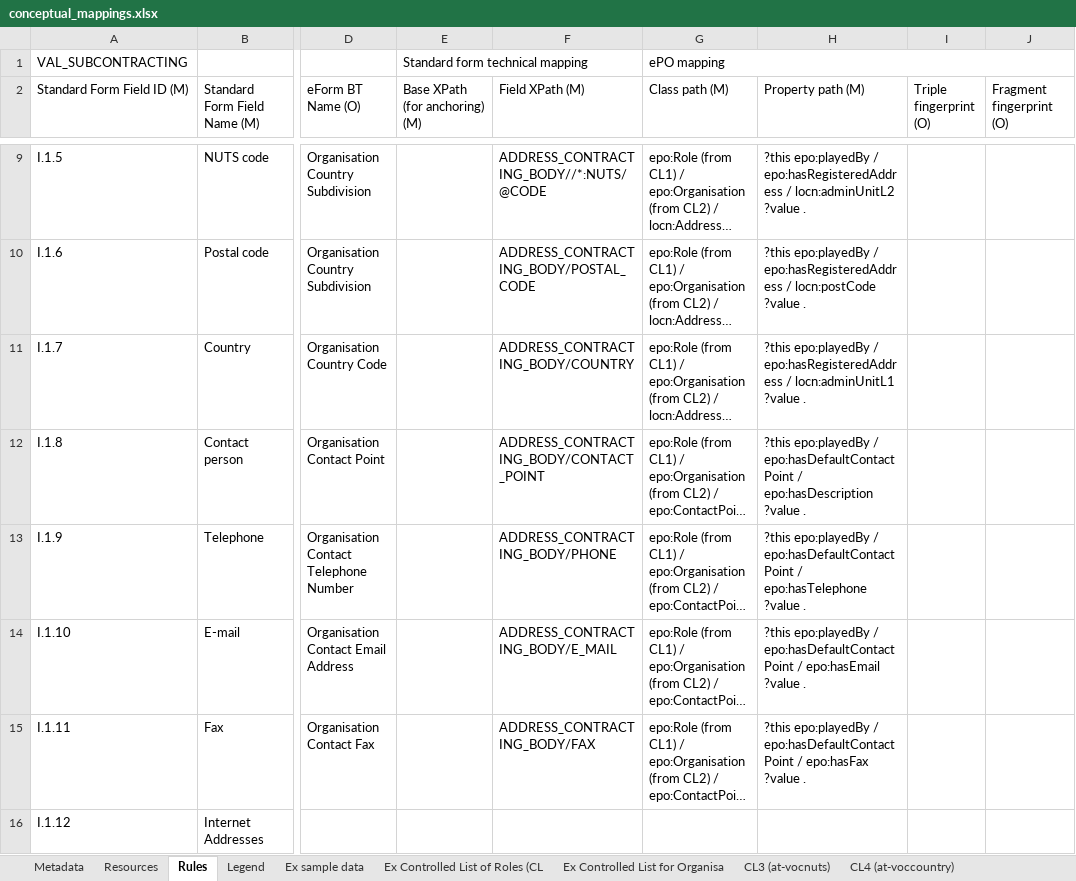
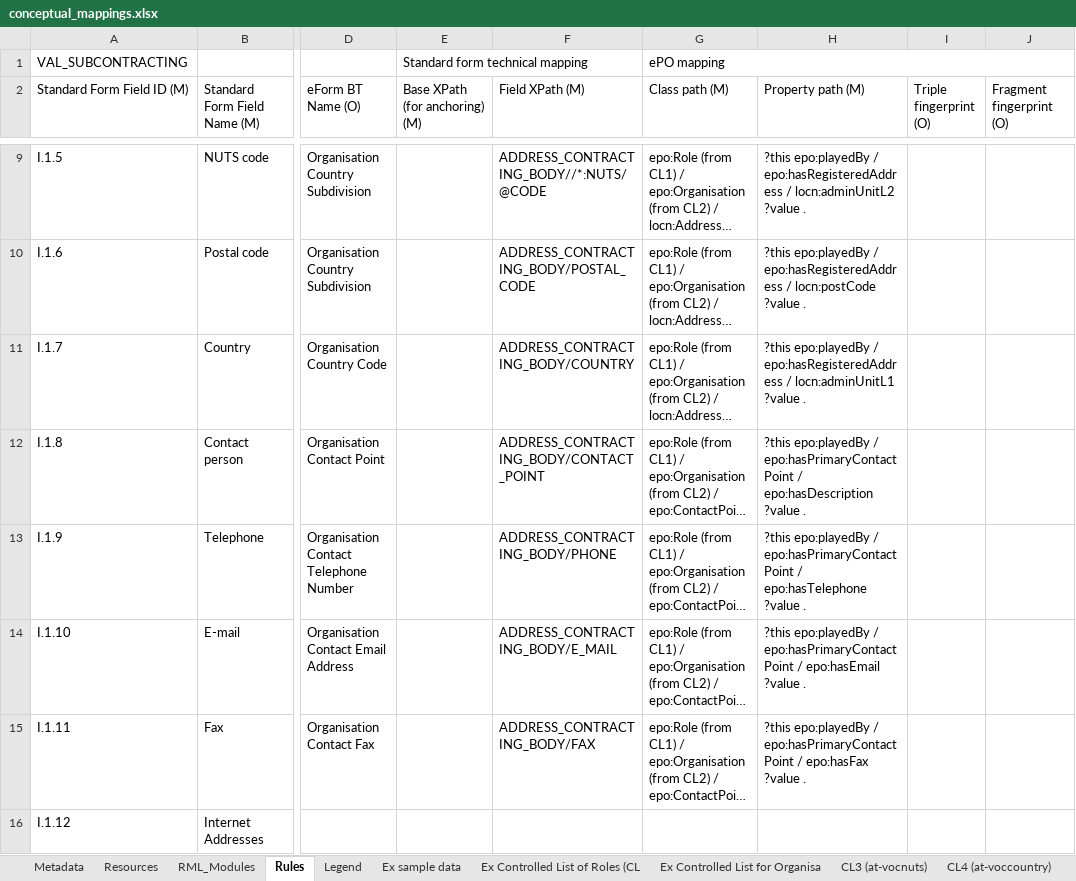
Before and after one commit to OP-TED/ted-rdf-mapping, an Excel workbook: mappings/package_F03/transformation/conceptual_mappings.xlsx, sheet Rules, drawn as a sheet; only a part is shown, gaps mark what is left out; long unchanged cells end in …; values as stored, in another font and other column widths than the file's, no cell formats; charts and pictures and conditional formats not drawn; the diff covers the shown part only; the diff names each change by its address in the sheet, - before the commit and + after, or states it on an @@ line.

```diff
--- a/mappings/package_F03/transformation/conceptual_mappings.xlsx (sheet Rules)
+++ b/mappings/package_F03/transformation/conceptual_mappings.xlsx (sheet Rules)
+sheet tab: RML_Modules
-H12 (Property path (M)): …epo:playedBy / epo:hasDefaultContactPoint / epo:hasDescription…
+H12 (Property path (M)): …epo:playedBy / epo:hasPrimaryContactPoint / epo:hasDescription…
-H13 (Property path (M)): …epo:playedBy / epo:hasDefaultContactPoint / epo:hasTelephone…
+H13 (Property path (M)): …epo:playedBy / epo:hasPrimaryContactPoint / epo:hasTelephone…
-H14 (Property path (M)): …epo:playedBy / epo:hasDefaultContactPoint / epo:hasEmail…
+H14 (Property path (M)): …epo:playedBy / epo:hasPrimaryContactPoint / epo:hasEmail…
-H15 (Property path (M)): …epo:playedBy / epo:hasDefaultContactPoint / epo:hasFax…
+H15 (Property path (M)): …epo:playedBy / epo:hasPrimaryContactPoint / epo:hasFax…
```
Also changed, not shown: 5 added rows and 41 edited cells elsewhere in this sheet, sheet Metadata, cell formats, charts or pictures, mappings/package_F06/transformation/conceptual_mappings.xlsx, mappings/package_F25/transformation/conceptual_mappings.xlsx.
